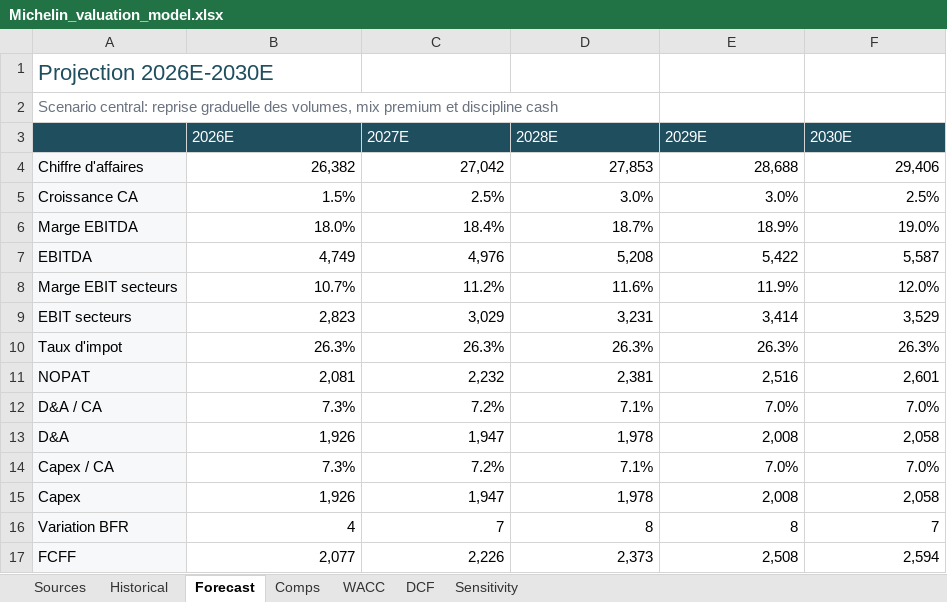
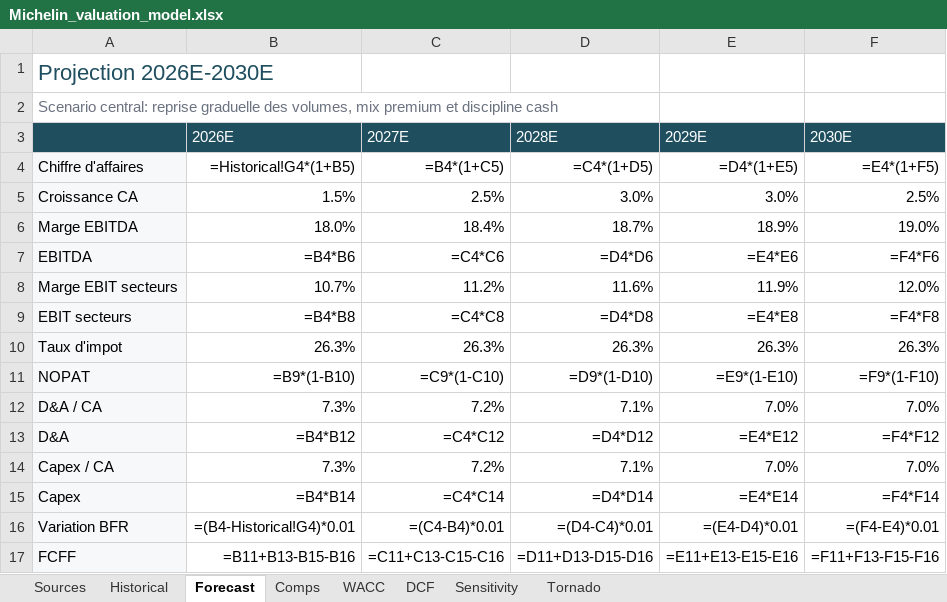
Before and after one commit to plutoskio/projet_finance_milo_alex, an Excel workbook: excel_model/Michelin_valuation_model.xlsx, sheet Forecast, drawn as a sheet; values as stored, in another font and other column widths than the file's, no borders; formulas without a stored value are shown as written; charts and pictures not drawn; the diff names each change by its address in the sheet, - before the commit and + after, or states it on an @@ line.

```diff
--- a/excel_model/Michelin_valuation_model.xlsx (sheet Forecast)
+++ b/excel_model/Michelin_valuation_model.xlsx (sheet Forecast)
+sheet tab: Tornado
-B4 (2026E): 26,382
+B4 (2026E): =Historical!G4*(1+B5)
-C4 (2027E): 27,042
+C4 (2027E): =B4*(1+C5)
-D4 (2028E): 27,853
+D4 (2028E): =C4*(1+D5)
-E4 (2029E): 28,688
+E4 (2029E): =D4*(1+E5)
-F4 (2030E): 29,406
+F4 (2030E): =E4*(1+F5)
-B7 (2026E): 4,749
+B7 (2026E): =B4*B6
-C7 (2027E): 4,976
+C7 (2027E): =C4*C6
-D7 (2028E): 5,208
+D7 (2028E): =D4*D6
-E7 (2029E): 5,422
+E7 (2029E): =E4*E6
-F7 (2030E): 5,587
+F7 (2030E): =F4*F6
-B9 (2026E): 2,823
+B9 (2026E): =B4*B8
-C9 (2027E): 3,029
+C9 (2027E): =C4*C8
-D9 (2028E): 3,231
+D9 (2028E): =D4*D8
-E9 (2029E): 3,414
+E9 (2029E): =E4*E8
-F9 (2030E): 3,529
+F9 (2030E): =F4*F8
-B11 (2026E): 2,081
+B11 (2026E): =B9*(1-B10)
-C11 (2027E): 2,232
+C11 (2027E): =C9*(1-C10)
-D11 (2028E): 2,381
+D11 (2028E): =D9*(1-D10)
-E11 (2029E): 2,516
+E11 (2029E): =E9*(1-E10)
-F11 (2030E): 2,601
+F11 (2030E): =F9*(1-F10)
-B13 (2026E): 1,926
+B13 (2026E): =B4*B12
-C13 (2027E): 1,947
+C13 (2027E): =C4*C12
-D13 (2028E): 1,978
+D13 (2028E): =D4*D12
-E13 (2029E): 2,008
+E13 (2029E): =E4*E12
-F13 (2030E): 2,058
+F13 (2030E): =F4*F12
-B15 (2026E): 1,926
+B15 (2026E): =B4*B14
-C15 (2027E): 1,947
+C15 (2027E): =C4*C14
-D15 (2028E): 1,978
+D15 (2028E): =D4*D14
-E15 (2029E): 2,008
+E15 (2029E): =E4*E14
-F15 (2030E): 2,058
+F15 (2030E): =F4*F14
-B16 (2026E): 4
+B16 (2026E): =(B4-Historical!G4)*0.01
-C16 (2027E): 7
+C16 (2027E): =(C4-B4)*0.01
-D16 (2028E): 8
+D16 (2028E): =(D4-C4)*0.01
-E16 (2029E): 8
+E16 (2029E): =(E4-D4)*0.01
-F16 (2030E): 7
+F16 (2030E): =(F4-E4)*0.01
-B17 (2026E): 2,077
+B17 (2026E): =B11+B13-B15-B16
-C17 (2027E): 2,226
+C17 (2027E): =C11+C13-C15-C16
-D17 (2028E): 2,373
+D17 (2028E): =D11+D13-D15-D16
-E17 (2029E): 2,508
+E17 (2029E): =E11+E13-E15-E16
-F17 (2030E): 2,594
+F17 (2030E): =F11+F13-F15-F16
```
Also changed, not shown: sheet Sensitivity, sheet DCF, sheet Historical, sheet Comps, sheet WACC, formulas that keep their value, hidden cells, charts or pictures, 6 other files.
